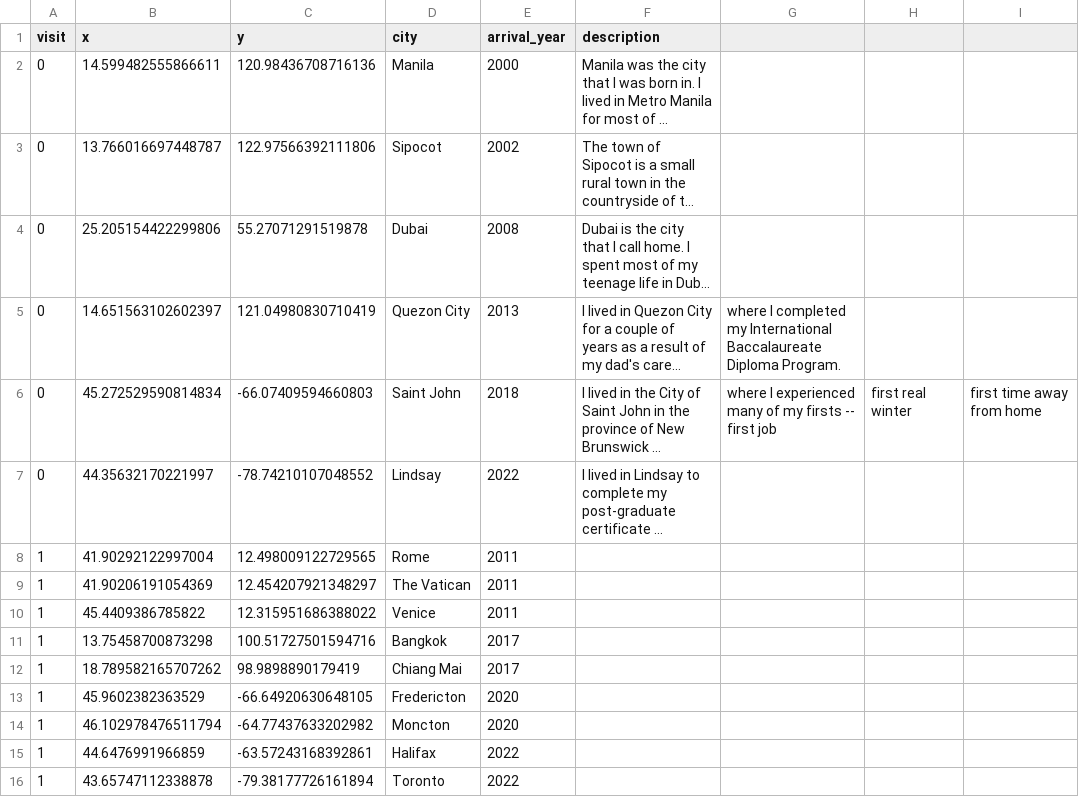
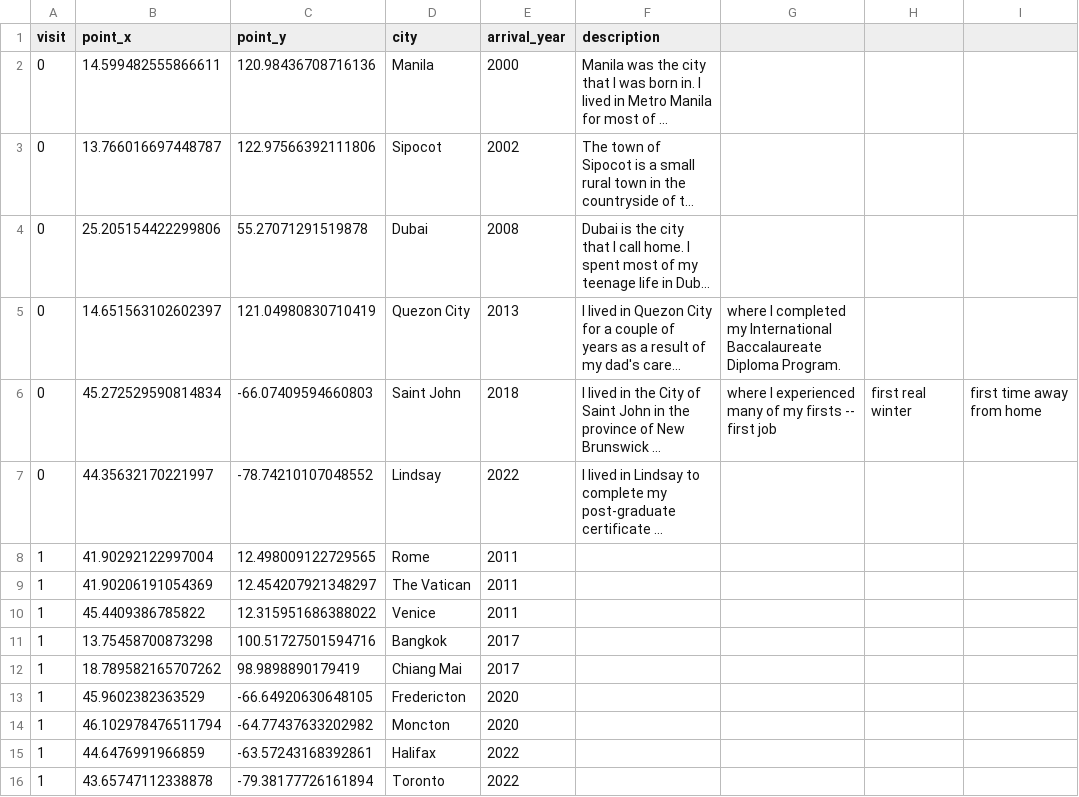
Before and after one commit to francis-soriano/portfoliosandbox, a CSV file: locations.csv, drawn as a sheet; only a part is shown; long unchanged cells end in …; the diff names each change by its address in the sheet, - before the commit and + after, or states it on an @@ line.

```diff
--- a/locations.csv
+++ b/locations.csv
-B1: x
+B1: point_x
-C1: y
+C1: point_y
```
Also changed, not shown: 1 other file.
